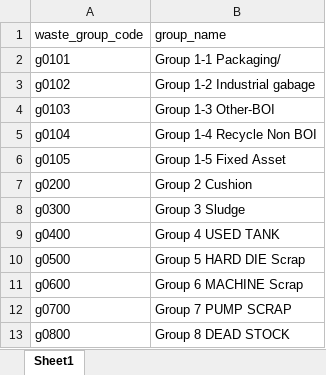
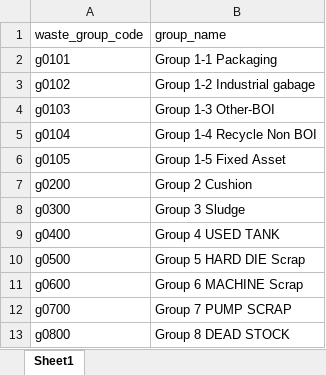
Before and after one commit to anuphapkarezo/project_smartfactory, an Excel workbook: static/upload/Database master/2.waste group master list.xlsx, sheet Sheet1, drawn as a sheet; values as stored, in another font and other column widths than the file's, no borders; the diff names each change by its address in the sheet, - before the commit and + after, or states it on an @@ line.

Commit message:
complete waste daily transaction

```diff
--- a/static/upload/Database master/2.waste group master list.xlsx (sheet Sheet1)
+++ b/static/upload/Database master/2.waste group master list.xlsx (sheet Sheet1)
-B2 (group_name): Group 1-1 Packaging/
+B2 (group_name): Group 1-1 Packaging
```
Also changed, not shown: 8 other files.
